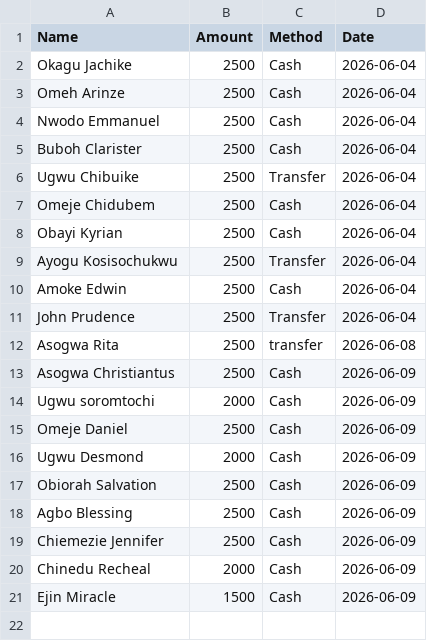
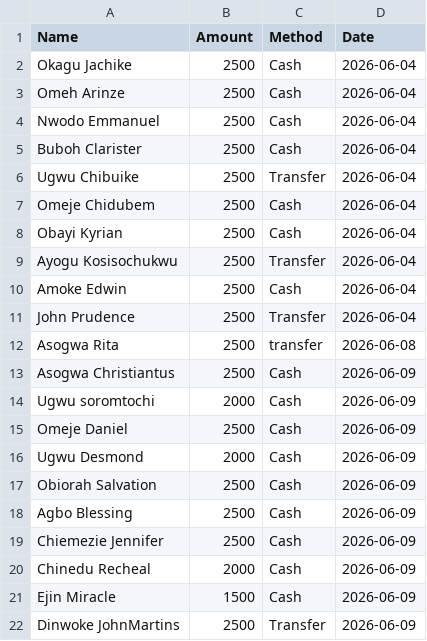
Before and after one commit to kosi-e-a/physics-payments, a CSV file: physics_payments.csv, drawn as a sheet; the diff names each change by its address in the sheet, - before the commit and + after, or states it on an @@ line.

Commit message:
Update payments - 2026-06-09

```diff
--- a/physics_payments.csv
+++ b/physics_payments.csv
+row 22: Dinwoke JohnMartins | 2500 | Transfer | 2026-06-09
```
Also changed, not shown: 1 other file.
